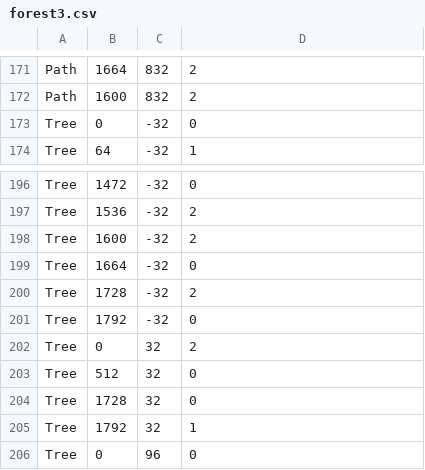
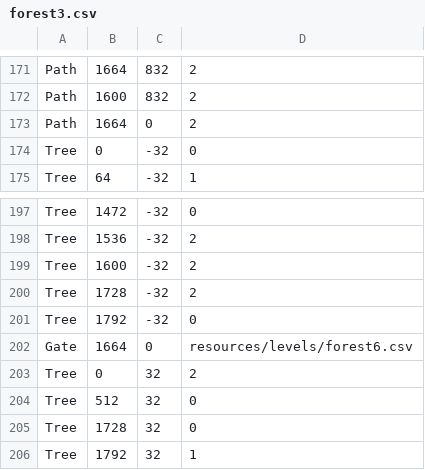
Before and after one commit to JamieC99/adventure-rpg, a CSV file: resources/levels/forest3.csv, drawn as a sheet; only a part is shown, gaps mark what is left out; the shorter side is filled out with more unchanged rows; removed rows and columns are numbered as before the commit, all else as after; the diff names each change by its address in the sheet, - before the commit and + after, or states it on an @@ line.

Commit message:
Add extra level

```diff
--- a/resources/levels/forest3.csv
+++ b/resources/levels/forest3.csv
+row 173: Path | 1664 | 0 | 2
-row 199: Tree | 1664 | -32 | 0
+row 202: Gate | 1664 | 0 | resources/levels/forest6.csv
```
Also changed, not shown: 1 other file.
